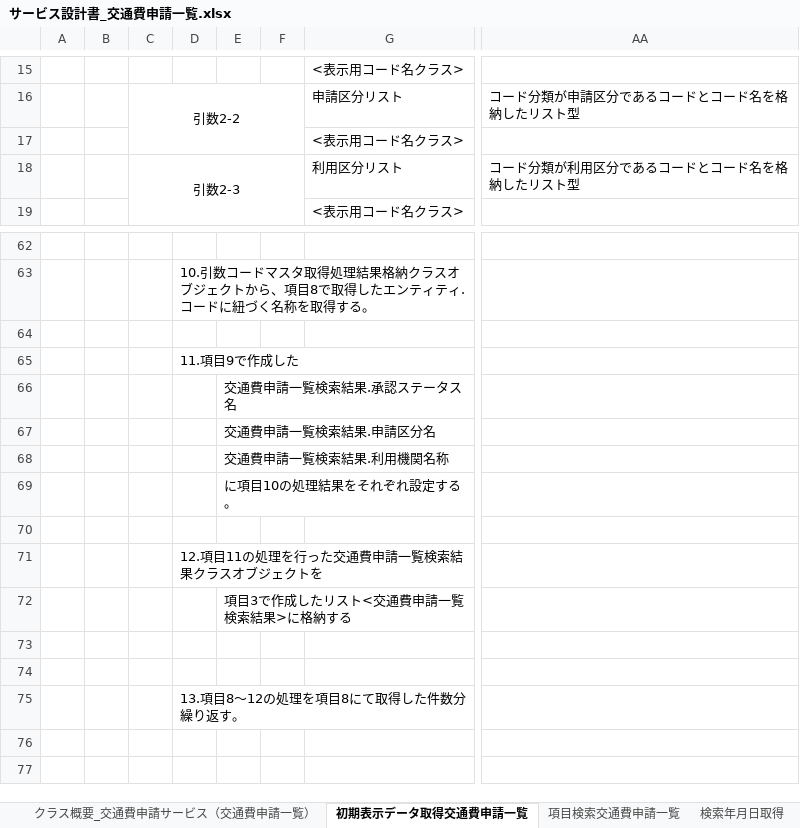
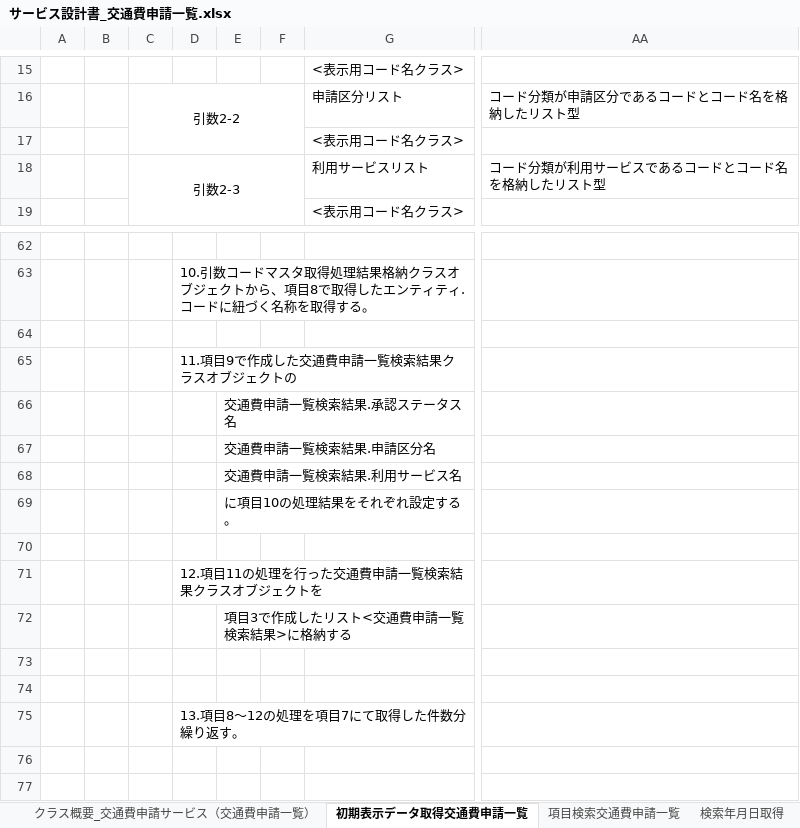
Before and after one commit to aug-ks/Internal-System-Development-2024, an Excel workbook: 交通費申請一覧機能/設計書/サービス設計書_交通費申請一覧.xlsx, sheet 初期表示データ取得交通費申請一覧, drawn as a sheet; only a part is shown, gaps mark what is left out; values as stored, in another font and other column widths than the file's, no borders; the diff names each change by its address in the sheet, - before the commit and + after, or states it on an @@ line.

```diff
--- a/交通費申請一覧機能/設計書/サービス設計書_交通費申請一覧.xlsx (sheet 初期表示データ取得交通費申請一覧)
+++ b/交通費申請一覧機能/設計書/サービス設計書_交通費申請一覧.xlsx (sheet 初期表示データ取得交通費申請一覧)
-G18: 利用区分リスト
+G18: 利用サービスリスト
-AA18: コード分類が利用区分であるコードとコード名を格納したリスト型
+AA18: コード分類が利用サービスであるコードとコード名を格納したリスト型
-D65: 11.項目9で作成した
+D65: 11.項目9で作成した交通費申請一覧検索結果クラスオブジェクトの
-E68: 交通費申請一覧検索結果.利用機関名称
+E68: 交通費申請一覧検索結果.利用サービス名
-D75: 13.項目8～12の処理を項目8にて取得した件数分繰り返す。
+D75: 13.項目8～12の処理を項目7にて取得した件数分繰り返す。
```
Also changed, not shown: sheet 申請年取得, sheet 項目検索交通費申請一覧, sheet 交通費申請一覧検索結果, sheet クラス概要_交通費申請サービス（交通費申請一覧）, other sheet tabs, 交通費申請一覧機能/設計書/コントローラー設計書_交通費申請一覧画面.xlsx, 交通費申請一覧機能/設計書/サービス基底設計書_サービス基底クラス.xlsx, 6 other files.
